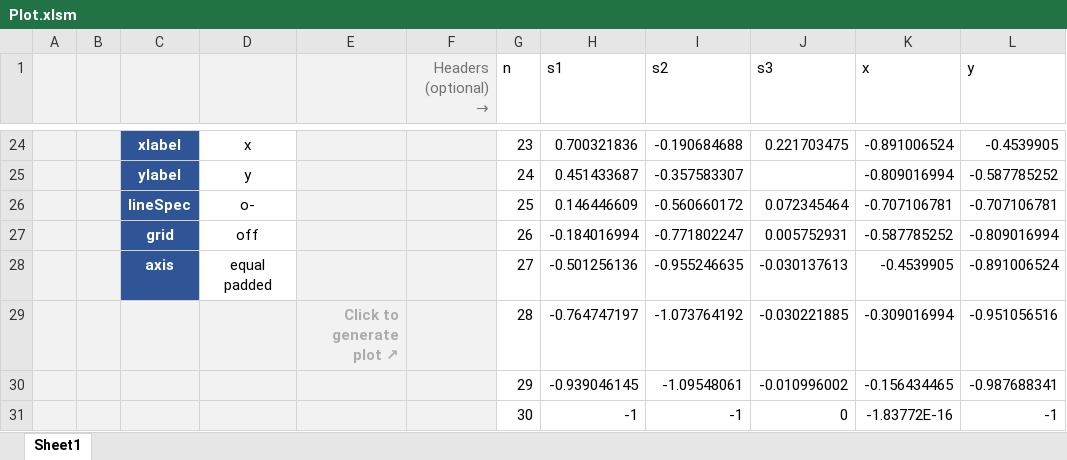
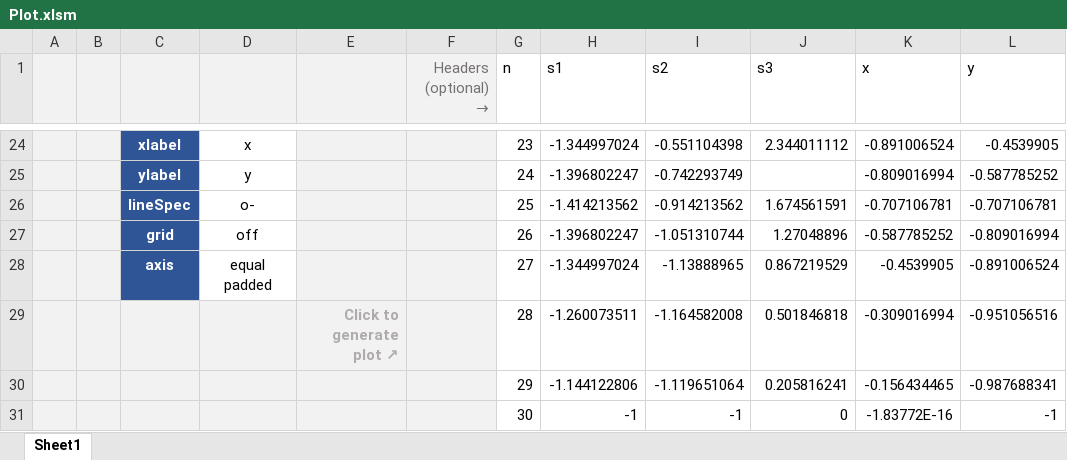
Before and after one commit to MlHsieh/easy-excel-plot, an Excel workbook: xlsm/Plot.xlsm, sheet Sheet1, drawn as a sheet; only a part is shown, gaps mark what is left out; values as stored, in another font and other column widths than the file's, no borders; charts and pictures not drawn; the diff covers the shown part only; the diff names each change by its address in the sheet, - before the commit and + after, or states it on an @@ line.

```diff
--- a/xlsm/Plot.xlsm (sheet Sheet1)
+++ b/xlsm/Plot.xlsm (sheet Sheet1)
-H24 (s1): 0.700321836
+H24 (s1): -1.344997024
-I24 (s2): -0.190684688
+I24 (s2): -0.551104398
-J24 (s3): 0.221703475
+J24 (s3): 2.344011112
-H25 (s1): 0.451433687
+H25 (s1): -1.396802247
-I25 (s2): -0.357583307
+I25 (s2): -0.742293749
-H26 (s1): 0.146446609
+H26 (s1): -1.414213562
-I26 (s2): -0.560660172
+I26 (s2): -0.914213562
-J26 (s3): 0.072345464
+J26 (s3): 1.674561591
-H27 (s1): -0.184016994
+H27 (s1): -1.396802247
-I27 (s2): -0.771802247
+I27 (s2): -1.051310744
-J27 (s3): 0.005752931
+J27 (s3): 1.27048896
-H28 (s1): -0.501256136
+H28 (s1): -1.344997024
-I28 (s2): -0.955246635
+I28 (s2): -1.13888965
-J28 (s3): -0.030137613
+J28 (s3): 0.867219529
-H29 (s1): -0.764747197
+H29 (s1): -1.260073511
-I29 (s2): -1.073764192
+I29 (s2): -1.164582008
-J29 (s3): -0.030221885
+J29 (s3): 0.501846818
-H30 (s1): -0.939046145
+H30 (s1): -1.144122806
-I30 (s2): -1.09548061
+I30 (s2): -1.119651064
-J30 (s3): -0.010996002
+J30 (s3): 0.205816241
```
Also changed, not shown: 1 added row, 1 removed row and 60 edited cells elsewhere in this sheet, formulas that keep their value, xlsm/Plot_debug.xlsm, 1 other file.
